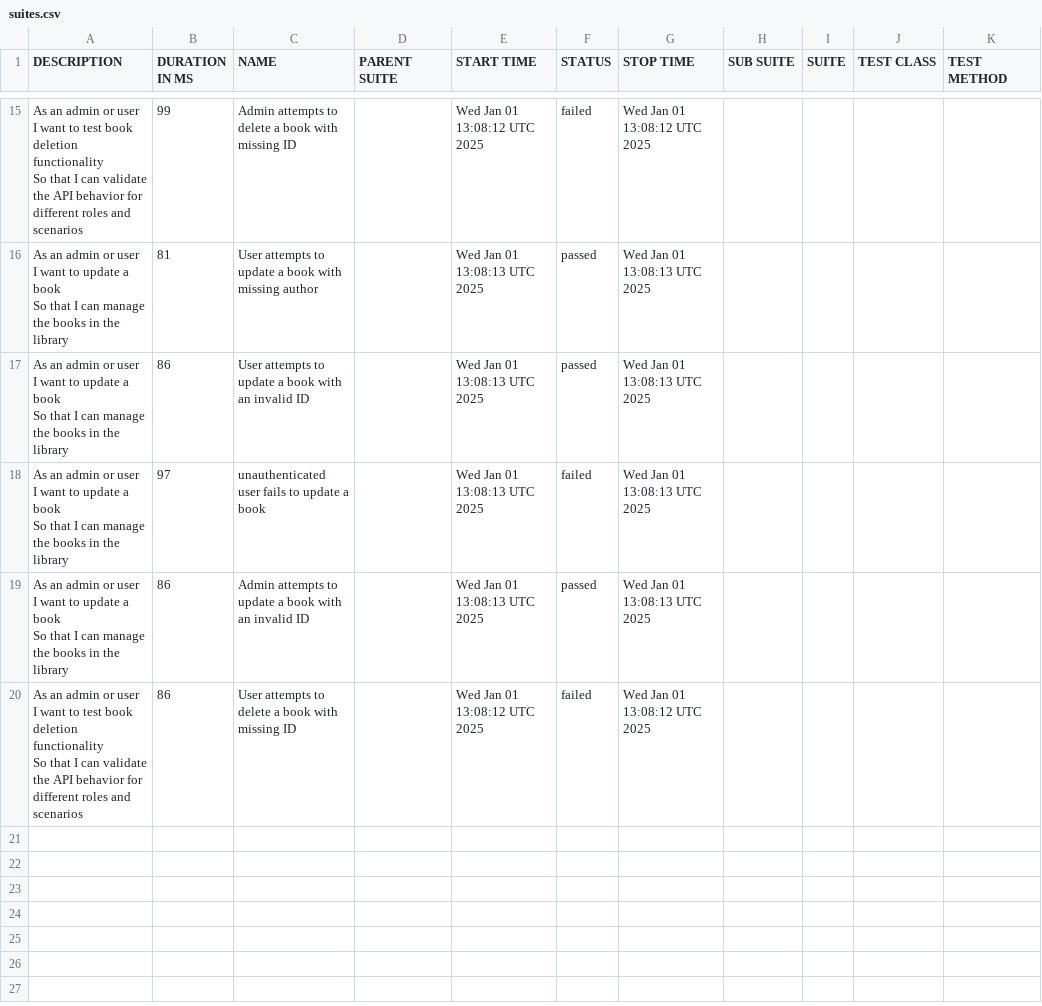
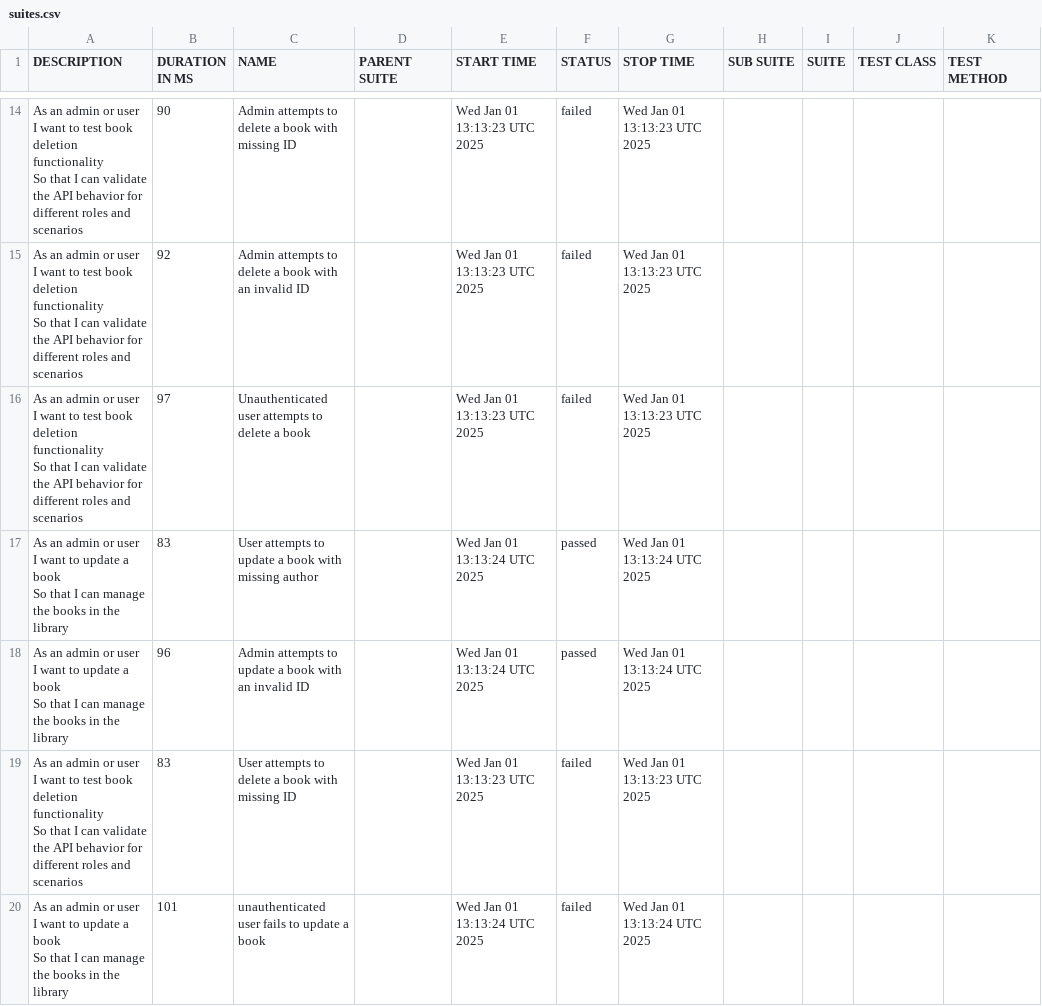
Before and after one commit to kalanagunathilaka/Playwright-Cucumber-Test-Automation, a CSV file: data/suites.csv, drawn as a sheet; only a part is shown, gaps mark what is left out; the diff covers the shown part only.

```diff
--- a/data/suites.csv
+++ b/data/suites.csv
@@ -39,18 +36,21 @@
-"As an admin or user
-  I want to test book deletion functionality
-  So that I can validate the API behavior for different roles and scenarios","99","Admin attempts to delete a book with missing ID","","Wed Jan 01 13:08:12 UTC 2025","failed","Wed Jan 01 13:08:12 UTC 2025","","","",""
-"As an admin  or user
-  I want to update a book
-  So that I can manage the books in the library","81","User attempts to update a book with missing author","","Wed Jan 01 13:08:13 UTC 2025","passed","Wed Jan 01 13:08:13 UTC 2025","","","",""
-"As an admin  or user
-  I want to update a book
-  So that I can manage the books in the library","86","User attempts to update a book with an invalid ID","","Wed Jan 01 13:08:13 UTC 2025","passed","Wed Jan 01 13:08:13 UTC 2025","","","",""
-"As an admin  or user
-  I want to update a book
-  So that I can manage the books in the library","97","unauthenticated user fails to update a book","","Wed Jan 01 13:08:13 UTC 2025","failed","Wed Jan 01 13:08:13 UTC 2025","","","",""
-"As an admin  or user
-  I want to update a book
-  So that I can manage the books in the library","86","Admin attempts to update a book with an invalid ID","","Wed Jan 01 13:08:13 UTC 2025","passed","Wed Jan 01 13:08:13 UTC 2025","","","",""
-"As an admin or user
-  I want to test book deletion functionality
-  So that I can validate the API behavior for different roles and scenarios","86","User attempts to delete a book with missing ID","","Wed Jan 01 13:08:12 UTC 2025","failed","Wed Jan 01 13:08:12 UTC 2025","","","",""
+"As an admin or user
+  I want to test book deletion functionality
+  So that I can validate the API behavior for different roles and scenarios","90","Admin attempts to delete a book with missing ID","","Wed Jan 01 13:13:23 UTC 2025","failed","Wed Jan 01 13:13:23 UTC 2025","","","",""
+"As an admin or user
+  I want to test book deletion functionality
+  So that I can validate the API behavior for different roles and scenarios","92","Admin attempts to delete a book with an invalid ID","","Wed Jan 01 13:13:23 UTC 2025","failed","Wed Jan 01 13:13:23 UTC 2025","","","",""
+"As an admin or user
+  I want to test book deletion functionality
+  So that I can validate the API behavior for different roles and scenarios","97","Unauthenticated user attempts to delete a book","","Wed Jan 01 13:13:23 UTC 2025","failed","Wed Jan 01 13:13:23 UTC 2025","","","",""
+"As an admin  or user
+  I want to update a book
+  So that I can manage the books in the library","83","User attempts to update a book with missing author","","Wed Jan 01 13:13:24 UTC 2025","passed","Wed Jan 01 13:13:24 UTC 2025","","","",""
+"As an admin  or user
+  I want to update a book
+  So that I can manage the books in the library","96","Admin attempts to update a book with an invalid ID","","Wed Jan 01 13:13:24 UTC 2025","passed","Wed Jan 01 13:13:24 UTC 2025","","","",""
+"As an admin or user
+  I want to test book deletion functionality
+  So that I can validate the API behavior for different roles and scenarios","83","User attempts to delete a book with missing ID","","Wed Jan 01 13:13:23 UTC 2025","failed","Wed Jan 01 13:13:23 UTC 2025","","","",""
+"As an admin  or user
+  I want to update a book
+  So that I can manage the books in the library","101","unauthenticated user fails to update a book","","Wed Jan 01 13:13:24 UTC 2025","failed","Wed Jan 01 13:13:24 UTC 2025","","","",""
```
Also changed, not shown: 5 added rows, 6 removed rows and 21 edited cells elsewhere in this file, 53 other files.
